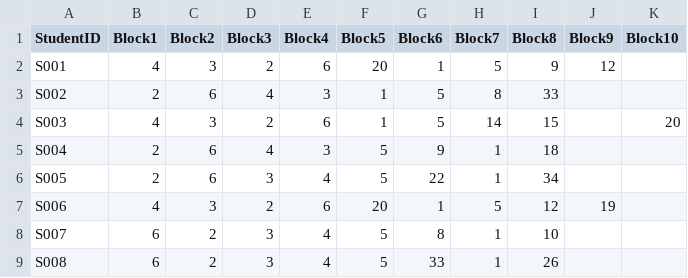
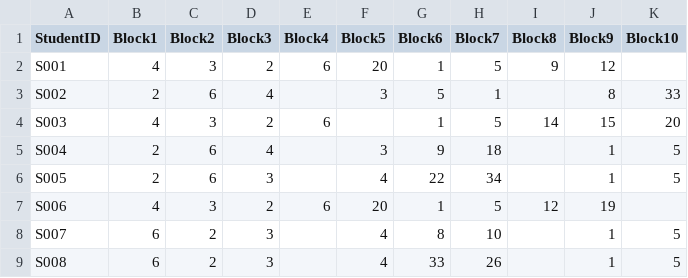
Before and after one commit to phammond76/vet-finalyear-timetabling, a CSV file: allocation_output.csv, drawn as a sheet; only a part is shown; the diff covers the shown part only.

```diff
--- a/allocation_output.csv
+++ b/allocation_output.csv
@@ -2,8 +2,8 @@ StudentID,Block1,Block2,Block3,Block4,Block5,Block6,Block7,Block8,Block9,Block10
 S001,4,3,2,6,20,1,5,9,12,
-S002,2,6,4,3,1,5,8,33,,
-S003,4,3,2,6,1,5,14,15,,20
-S004,2,6,4,3,5,9,1,18,,
-S005,2,6,3,4,5,22,1,34,,
+S002,2,6,4,,3,5,1,,8,33
+S003,4,3,2,6,,1,5,14,15,20
+S004,2,6,4,,3,9,18,,1,5
+S005,2,6,3,,4,22,34,,1,5
 S006,4,3,2,6,20,1,5,12,19,
-S007,6,2,3,4,5,8,1,10,,
-S008,6,2,3,4,5,33,1,26,,
+S007,6,2,3,,4,8,10,,1,5
+S008,6,2,3,,4,33,26,,1,5
```
Also changed, not shown: 67 edited cells elsewhere in this file, 4 other files.
